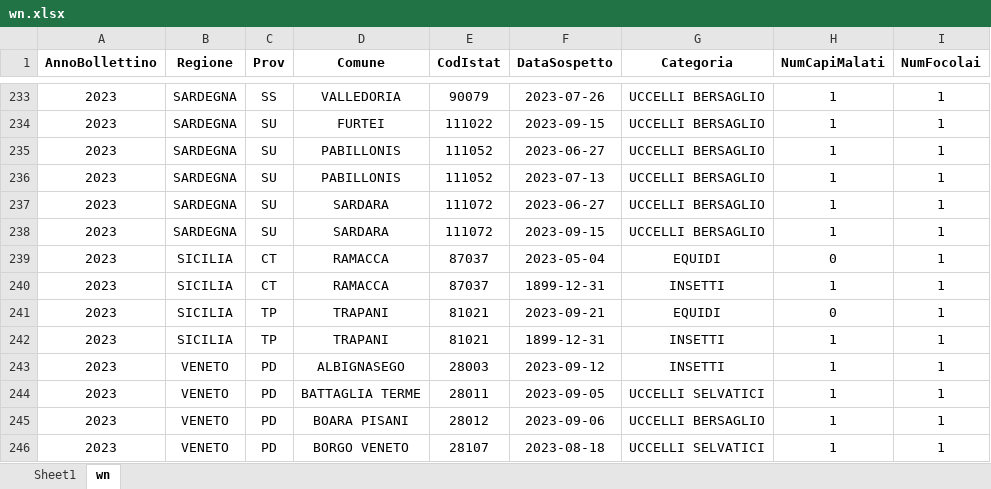
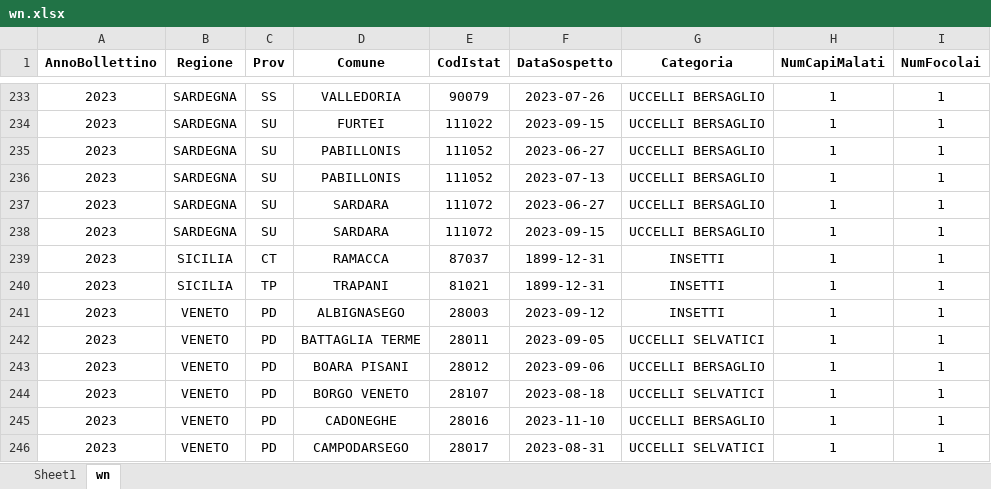
Before and after one commit to IZSAM-StatGIS/BollettinoWN, an Excel workbook: input/2023/wn.xlsx, sheet wn, drawn as a sheet; only a part is shown, gaps mark what is left out; the shorter side is filled out with more unchanged rows; values as stored, in another font and other column widths than the file's, no borders; the diff names each change by its address in the sheet, - before the commit and + after, or states it on an @@ line.

```diff
--- a/input/2023/wn.xlsx (sheet wn)
+++ b/input/2023/wn.xlsx (sheet wn)
-row 239: 2023 | SICILIA | CT | RAMACCA | 87037 | 2023-05-04 | EQUIDI | 0 | 1
-row 241: 2023 | SICILIA | TP | TRAPANI | 81021 | 2023-09-21 | EQUIDI | 0 | 1
```
Also changed, not shown: 3 other files.
